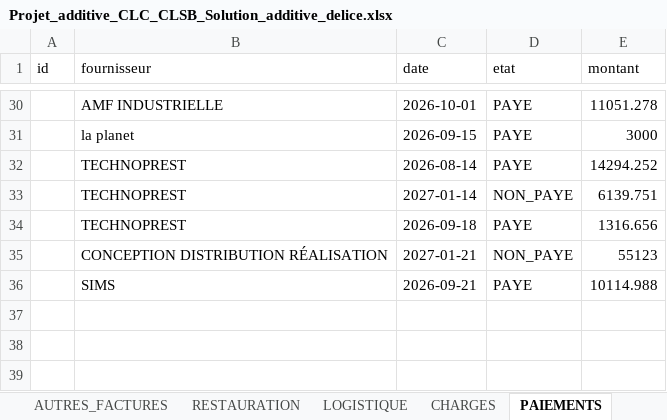
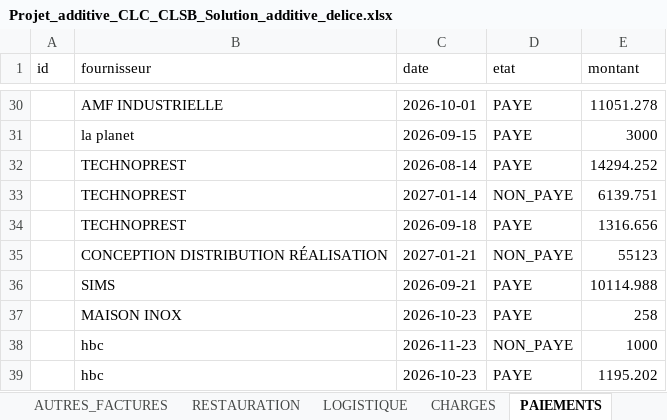
Before and after one commit to RochdiPro/projet_cost, an Excel workbook: src/assets/projets/Projet_additive_CLC_CLSB_Solution_additive_delice.xlsx, sheet PAIEMENTS, drawn as a sheet; only a part is shown, gaps mark what is left out; values as stored, in another font and other column widths than the file's, no borders; the diff names each change by its address in the sheet, - before the commit and + after, or states it on an @@ line.

```diff
--- a/src/assets/projets/Projet_additive_CLC_CLSB_Solution_additive_delice.xlsx (sheet PAIEMENTS)
+++ b/src/assets/projets/Projet_additive_CLC_CLSB_Solution_additive_delice.xlsx (sheet PAIEMENTS)
+row 37:  | MAISON INOX | 2026-10-23 | PAYE | 258
+row 38:  | hbc | 2026-11-23 | NON_PAYE | 1000
+row 39:  | hbc | 2026-10-23 | PAYE | 1195.202
```
Also changed, not shown: sheet PLANIFICATION, sheet CHARGES, sheet FACTURES, sheet INFO_PROJET, 1 other file.
